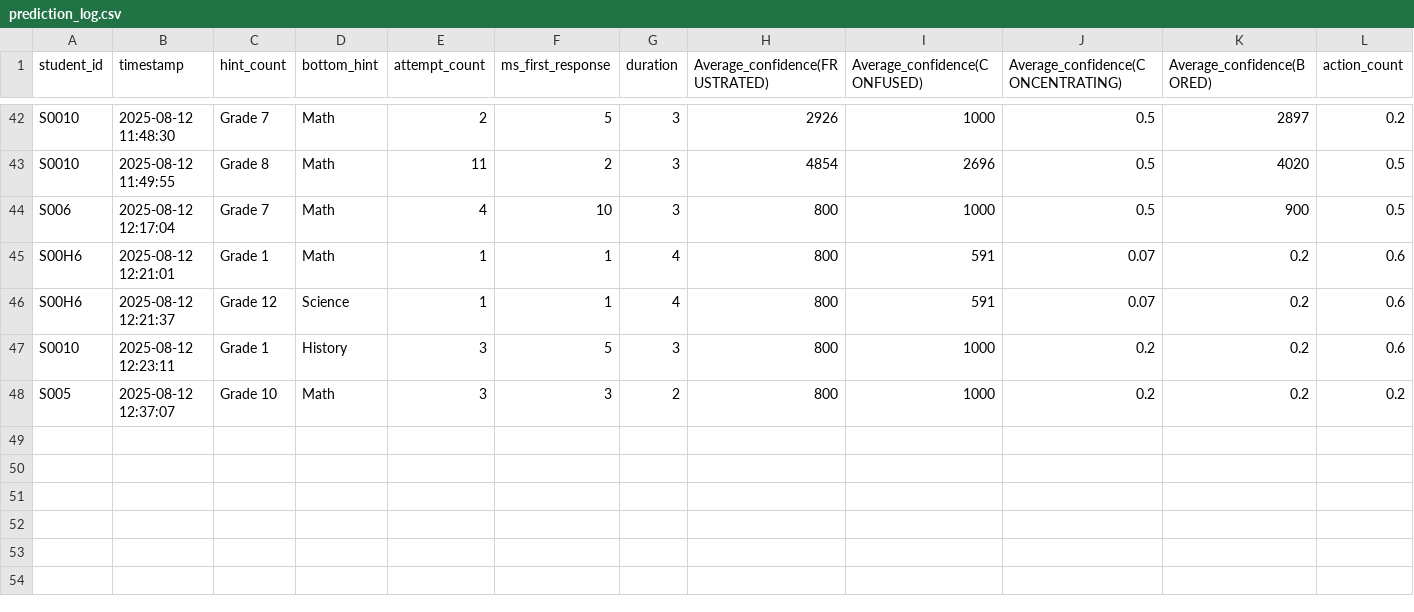
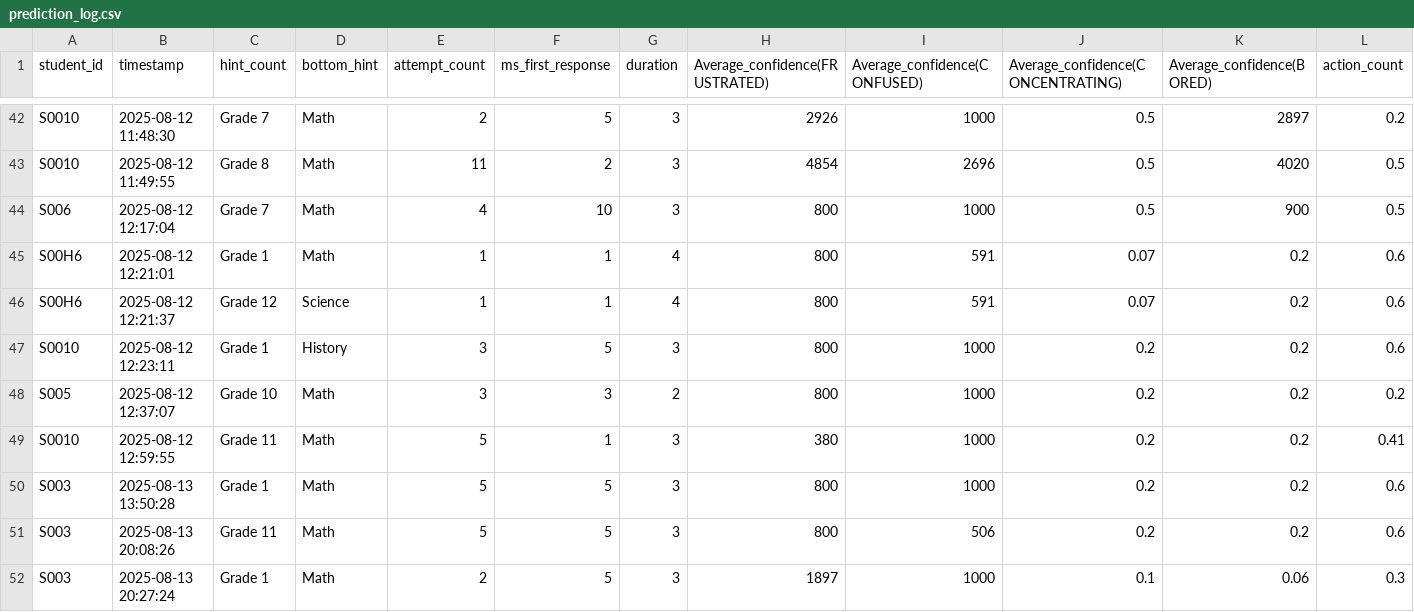
Before and after one commit to mrsaurabhtanwar/Demo-AILRPRO, a CSV file: prediction_log.csv, drawn as a sheet; only a part is shown, gaps mark what is left out; rows hold the shown columns only; the diff names each change by its address in the sheet, - before the commit and + after, or states it on an @@ line.

```diff
--- a/prediction_log.csv
+++ b/prediction_log.csv
+row 49: S0010 | 2025-08-12 12:59:55 | Grade 11 | Math | 5 | 1 | 3 | 380 | 1000 | 0.2 | 0.2 | 0.41
+row 50: S003 | 2025-08-13 13:50:28 | Grade 1 | Math | 5 | 5 | 3 | 800 | 1000 | 0.2 | 0.2 | 0.6
+row 51: S003 | 2025-08-13 20:08:26 | Grade 11 | Math | 5 | 5 | 3 | 800 | 506 | 0.2 | 0.2 | 0.6
+row 52: S003 | 2025-08-13 20:27:24 | Grade 1 | Math | 2 | 5 | 3 | 1897 | 1000 | 0.1 | 0.06 | 0.3
```
Also changed, not shown: 4 other files.
